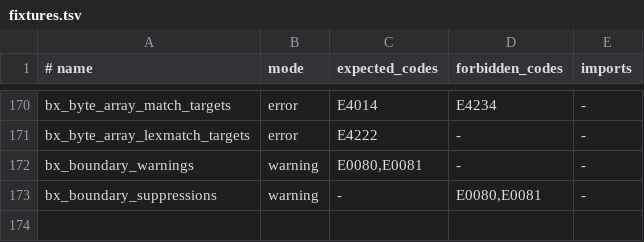
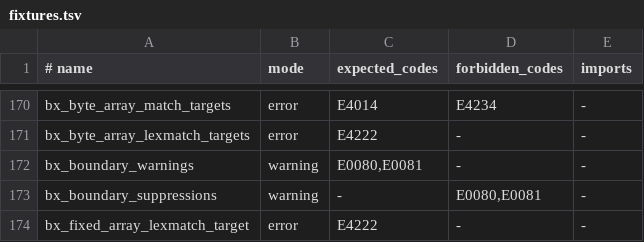
Before and after one commit to moonbitlang/lexscan_spec, a TSV file: diagnostics/fixtures.tsv, drawn as a sheet; only a part is shown, gaps mark what is left out.

Commit message:
spec: address review of the bytes regex chapter
- ci.test.mjs builds its fixture repository with bytes_match/.
- A bytes regex body ends at the first quote not after an unpaired
  backslash, so reb"\\" is one escaped backslash.
- The two cases of one letter, as [Hh] or (H|h), are a folded letter,
  not a class that forces the automaton.
- BX-003 checks which occurrence a search selects, BX-018 checks that
  every literal lowering evaluates its target once, and BX-016 has a
  FixedArray[Byte] lexmatch fixture of its own.

```diff
--- a/diagnostics/fixtures.tsv
+++ b/diagnostics/fixtures.tsv
@@ -173 +173,2 @@ bx_boundary_warnings	warning	E0080,E0081	-	-
 bx_boundary_suppressions	warning	-	E0080,E0081	-
+bx_fixed_array_lexmatch_target	error	E4222	-	-
```
Also changed, not shown: 5 other files.
